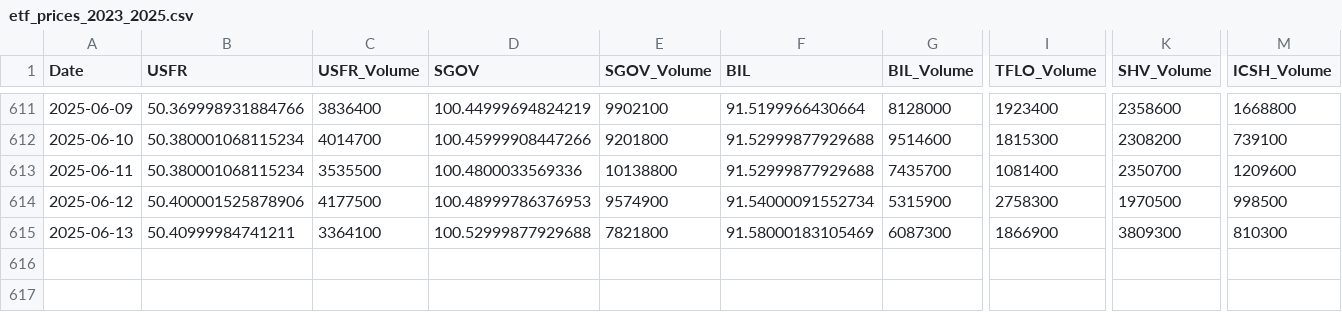
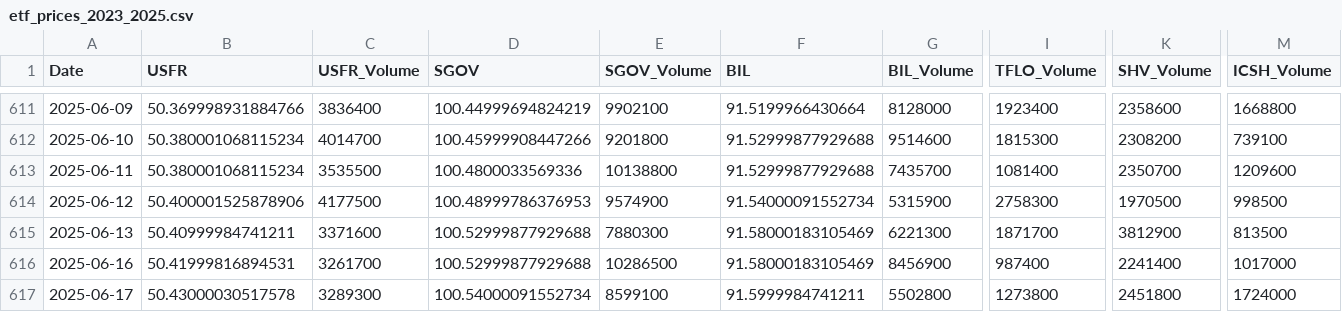
Before and after one commit to eolsen2002/vg-predict, a CSV file: data/etf_prices_2023_2025.csv, drawn as a sheet; only a part is shown, gaps mark what is left out; rows hold the shown columns only; the diff names each change by its address in the sheet, - before the commit and + after, or states it on an @@ line.

```diff
--- a/data/etf_prices_2023_2025.csv
+++ b/data/etf_prices_2023_2025.csv
-C615 (USFR_Volume): 3364100
+C615 (USFR_Volume): 3371600
-E615 (SGOV_Volume): 7821800
+E615 (SGOV_Volume): 7880300
-G615 (BIL_Volume): 6087300
+G615 (BIL_Volume): 6221300
-I615 (TFLO_Volume): 1866900
+I615 (TFLO_Volume): 1871700
-K615 (SHV_Volume): 3809300
+K615 (SHV_Volume): 3812900
-M615 (ICSH_Volume): 810300
+M615 (ICSH_Volume): 813500
+row 616: 2025-06-16 | 50.41999816894531 | 3261700 | 100.52999877929688 | 10286500 | 91.58000183105469 | 8456900 | 987400 | 2241400 | 1017000
+row 617: 2025-06-17 | 50.43000030517578 | 3289300 | 100.54000091552734 | 8599100 | 91.5999984741211 | 5502800 | 1273800 | 2451800 | 1724000
```
Also changed, not shown: logs/usfr_peak_signals.csv, 20 other files.
